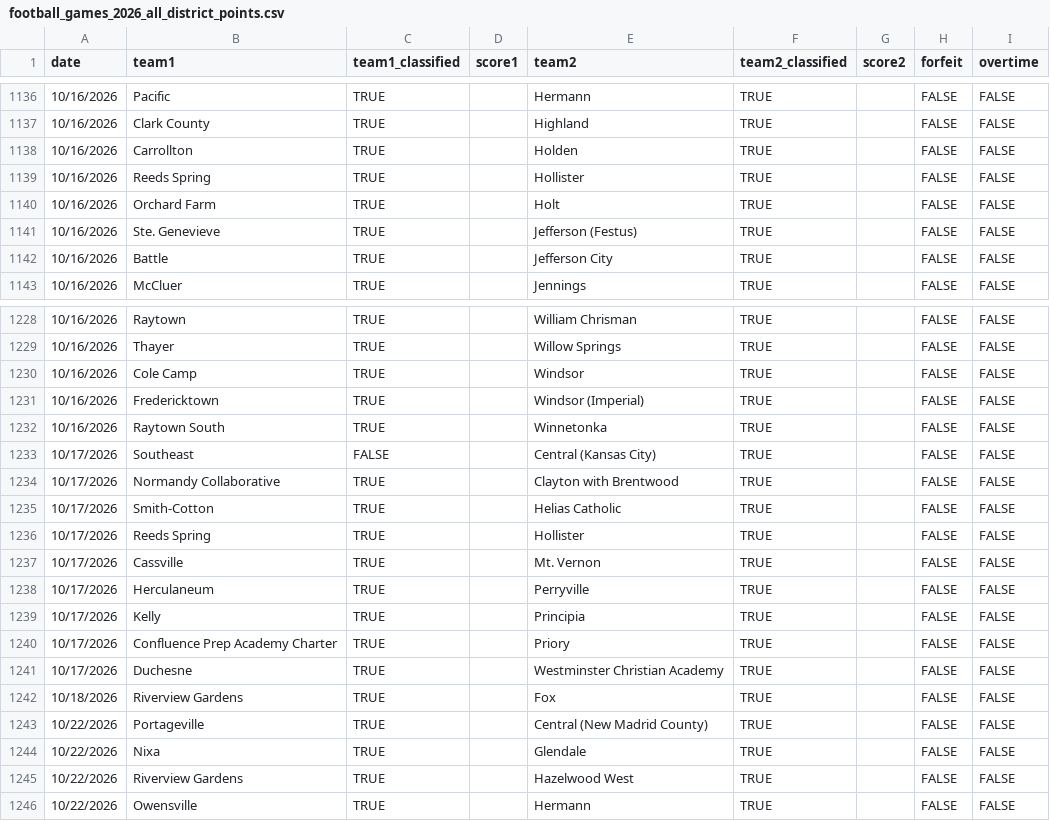
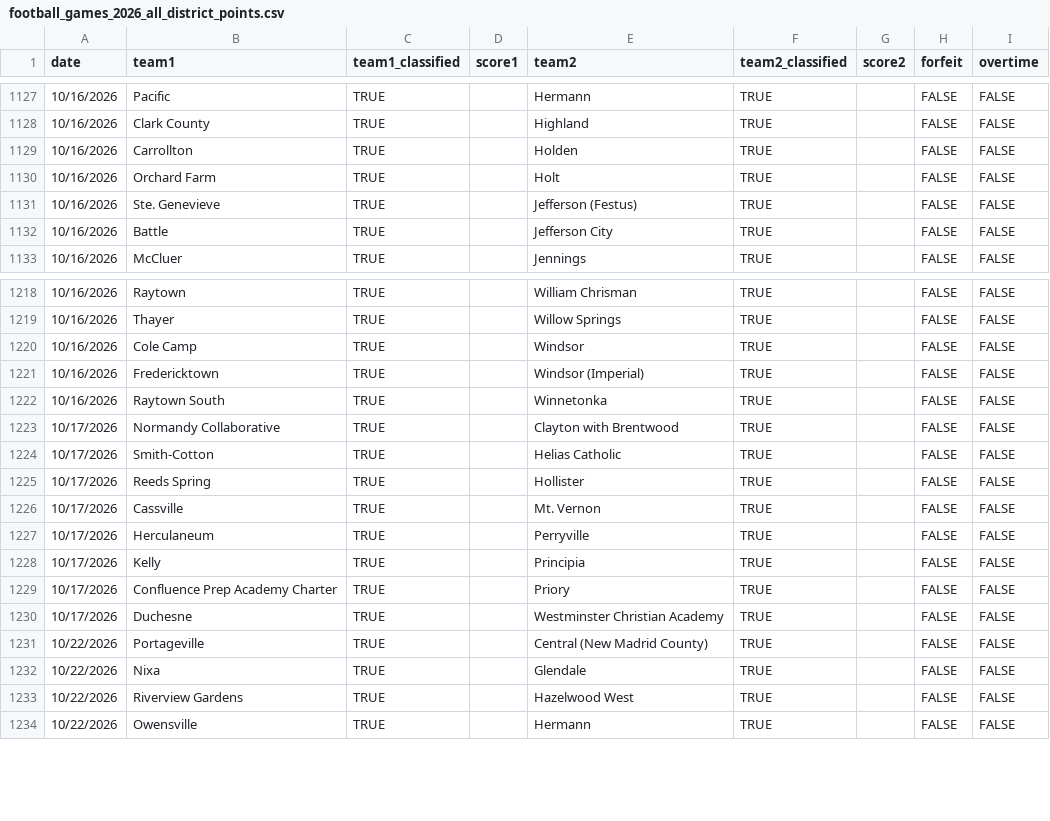
Before and after one commit to AllMOSports/football-ratings-2026, a CSV file: football_games_2026_all_district_points.csv, drawn as a sheet; only a part is shown, gaps mark what is left out; the diff covers the shown part only; the diff names each change by its address in the sheet, - before the commit and + after, or states it on an @@ line.

```diff
--- a/football_games_2026_all_district_points.csv
+++ b/football_games_2026_all_district_points.csv
-row 1139: 10/16/2026 | Reeds Spring | TRUE |  | Hollister | TRUE |  | FALSE | FALSE
-row 1233: 10/17/2026 | Southeast | FALSE |  | Central (Kansas City) | TRUE |  | FALSE | FALSE
-row 1242: 10/18/2026 | Riverview Gardens | TRUE |  | Fox | TRUE |  | FALSE | FALSE
```
Also changed, not shown: 9 removed rows and 18 edited cells elsewhere in this file.
